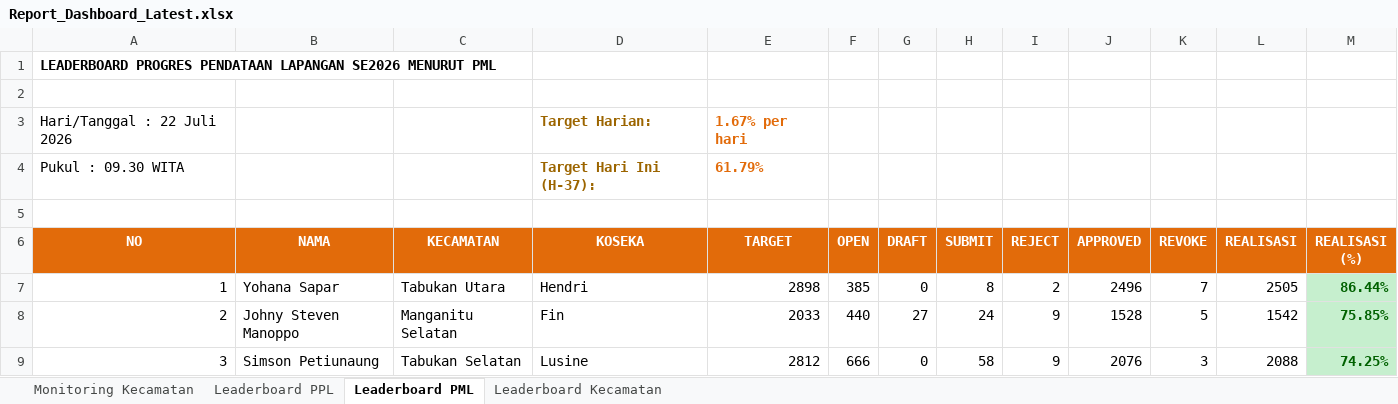
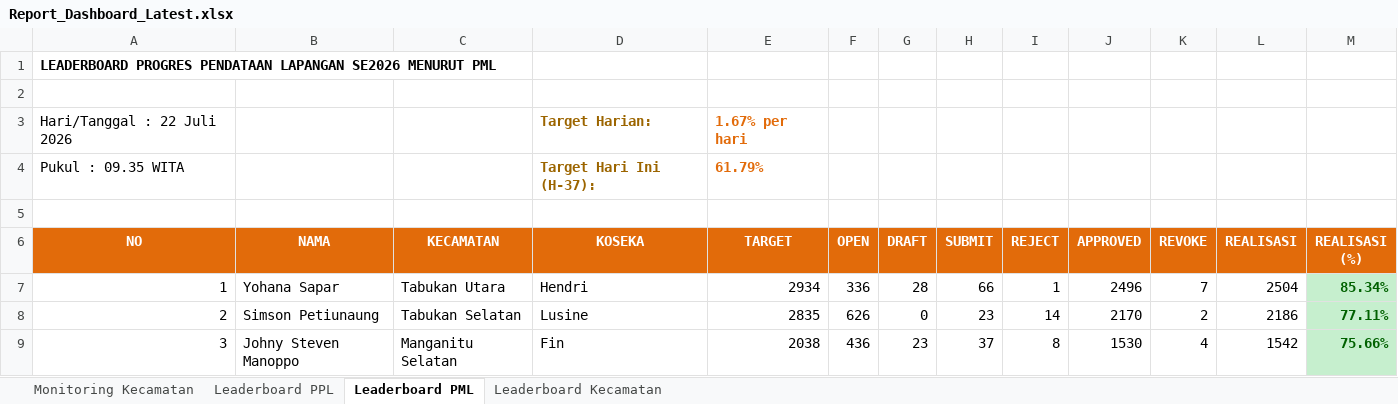
Before and after one commit to danimat15/fasih-sm-scrapper, an Excel workbook: dashboard/public/Report_Dashboard_Latest.xlsx, sheet Leaderboard PML, drawn as a sheet; only a part is shown; values as stored, in another font and other column widths than the file's, no borders; the diff covers the shown part only; the diff names each change by its address in the sheet, - before the commit and + after, or states it on an @@ line.

```diff
--- a/dashboard/public/Report_Dashboard_Latest.xlsx (sheet Leaderboard PML)
+++ b/dashboard/public/Report_Dashboard_Latest.xlsx (sheet Leaderboard PML)
-A4 (NO): Pukul : 09.30 WITA
+A4 (NO): Pukul : 09.35 WITA
-E7 (TARGET): 2898
+E7 (TARGET): 2934
-F7 (OPEN): 385
+F7 (OPEN): 336
-G7 (DRAFT): 0
+G7 (DRAFT): 28
-H7 (SUBMIT): 8
+H7 (SUBMIT): 66
-I7 (REJECT): 2
+I7 (REJECT): 1
-L7 (REALISASI): 2505
+L7 (REALISASI): 2504
-M7 (REALISASI (%)): 86.44%
+M7 (REALISASI (%)): 85.34%
-B8 (NAMA): Johny Steven Manoppo
+B8 (NAMA): Simson Petiunaung
-C8 (KECAMATAN): Manganitu Selatan
+C8 (KECAMATAN): Tabukan Selatan
-D8 (KOSEKA): Fin
+D8 (KOSEKA): Lusine
-E8 (TARGET): 2033
+E8 (TARGET): 2835
-F8 (OPEN): 440
+F8 (OPEN): 626
-G8 (DRAFT): 27
+G8 (DRAFT): 0
-H8 (SUBMIT): 24
+H8 (SUBMIT): 23
-I8 (REJECT): 9
+I8 (REJECT): 14
-J8 (APPROVED): 1528
+J8 (APPROVED): 2170
-K8 (REVOKE): 5
+K8 (REVOKE): 2
-L8 (REALISASI): 1542
+L8 (REALISASI): 2186
-M8 (REALISASI (%)): 75.85%
+M8 (REALISASI (%)): 77.11%
-B9 (NAMA): Simson Petiunaung
+B9 (NAMA): Johny Steven Manoppo
-C9 (KECAMATAN): Tabukan Selatan
+C9 (KECAMATAN): Manganitu Selatan
-D9 (KOSEKA): Lusine
+D9 (KOSEKA): Fin
-E9 (TARGET): 2812
+E9 (TARGET): 2038
-F9 (OPEN): 666
+F9 (OPEN): 436
-G9 (DRAFT): 0
+G9 (DRAFT): 23
-H9 (SUBMIT): 58
+H9 (SUBMIT): 37
-I9 (REJECT): 9
+I9 (REJECT): 8
-J9 (APPROVED): 2076
+J9 (APPROVED): 1530
-K9 (REVOKE): 3
+K9 (REVOKE): 4
-L9 (REALISASI): 2088
+L9 (REALISASI): 1542
-M9 (REALISASI (%)): 74.25%
+M9 (REALISASI (%)): 75.66%
```
Also changed, not shown: 194 edited cells and cell formats elsewhere in this sheet, sheet Leaderboard PPL, sheet Monitoring Kecamatan, sheet Leaderboard Kecamatan, dashboard/public/Monev_Pendataan_SE2026_Latest.xlsx, dashboard/public/Monev_Pendataan_SE2026_Morning.xlsx, 4 other files.
